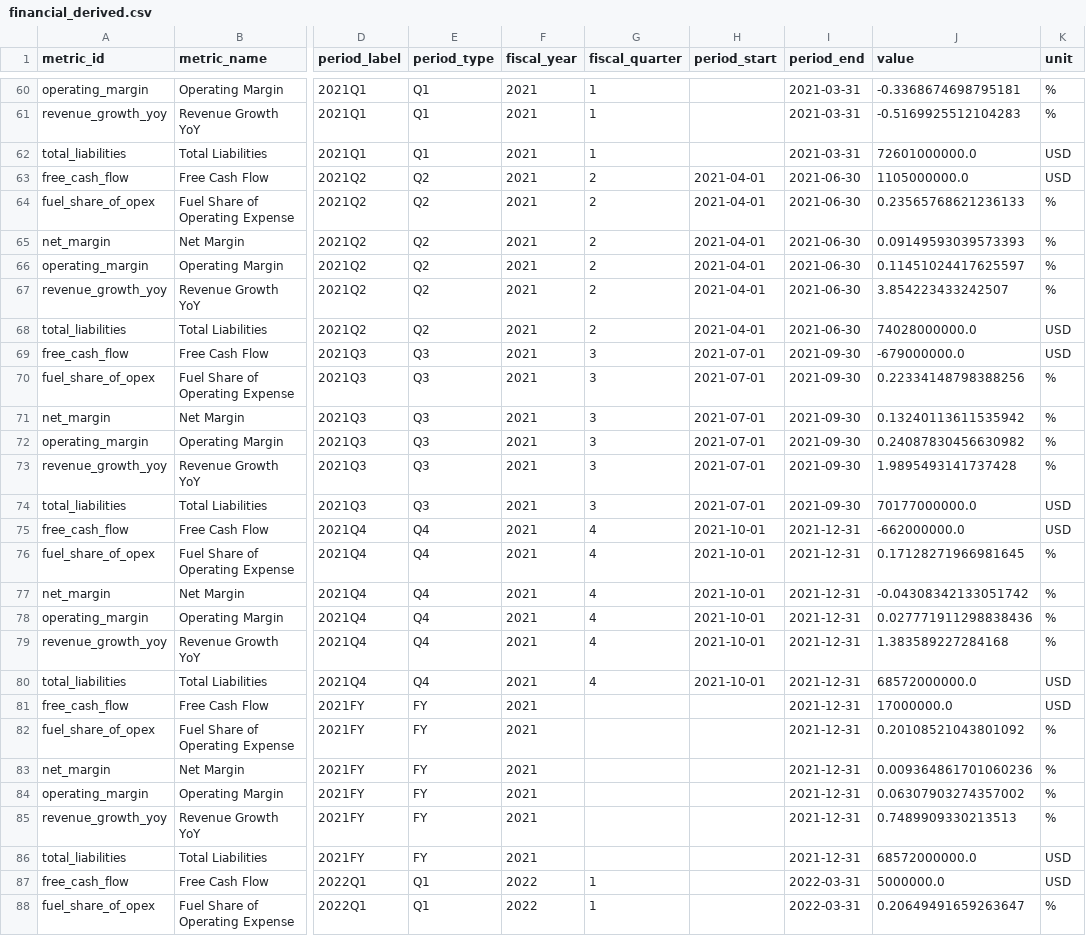
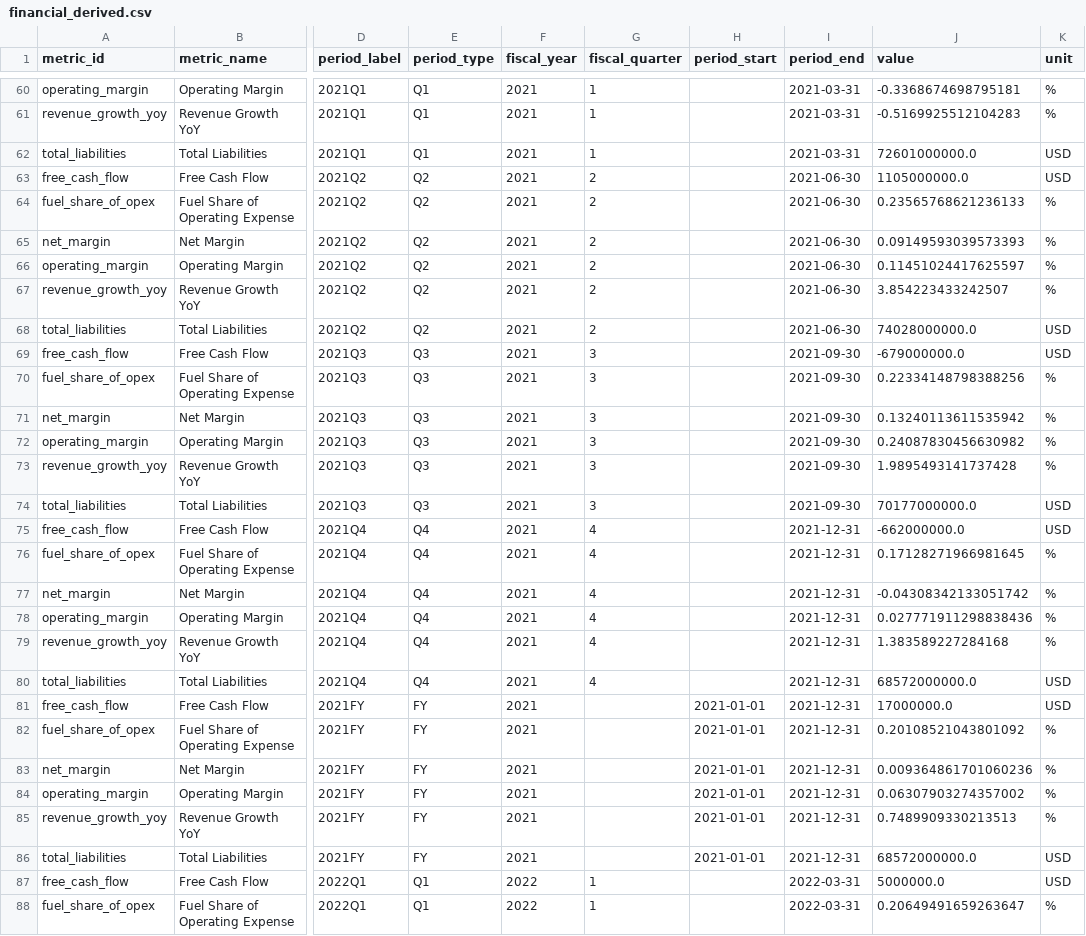
Before and after one commit to Boatengs/financial-planning-performance-dashboard, a CSV file: data/published/financial_derived.csv, drawn as a sheet; only a part is shown, gaps mark what is left out; the diff covers the shown part only; the diff names each change by its address in the sheet, - before the commit and + after, or states it on an @@ line.

```diff
--- a/data/published/financial_derived.csv
+++ b/data/published/financial_derived.csv
-H63:H68 (period_start): 2021-04-01
+H63:H68 (period_start): (empty)
-H69:H74 (period_start): 2021-07-01
+H69:H74 (period_start): (empty)
-H75:H80 (period_start): 2021-10-01
+H75:H80 (period_start): (empty)
-H81:H86 (period_start): (empty)
+H81:H86 (period_start): 2021-01-01
```
Also changed, not shown: 104 edited cells elsewhere in this file, data/published/source_manifest.csv, raw/bts_download_manifest.csv, 3 other files.
